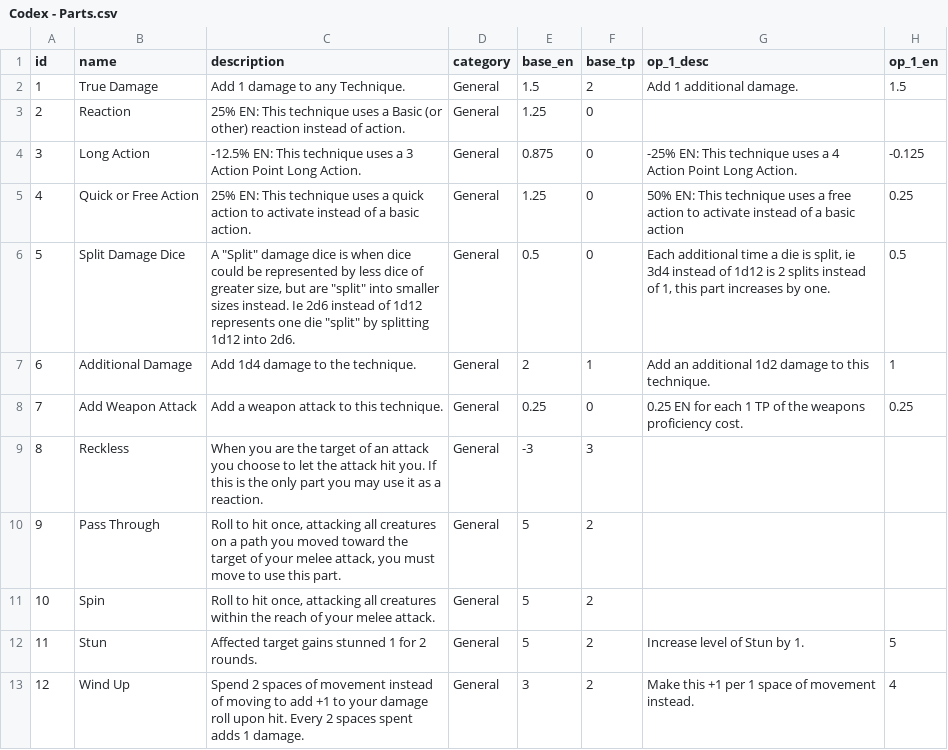
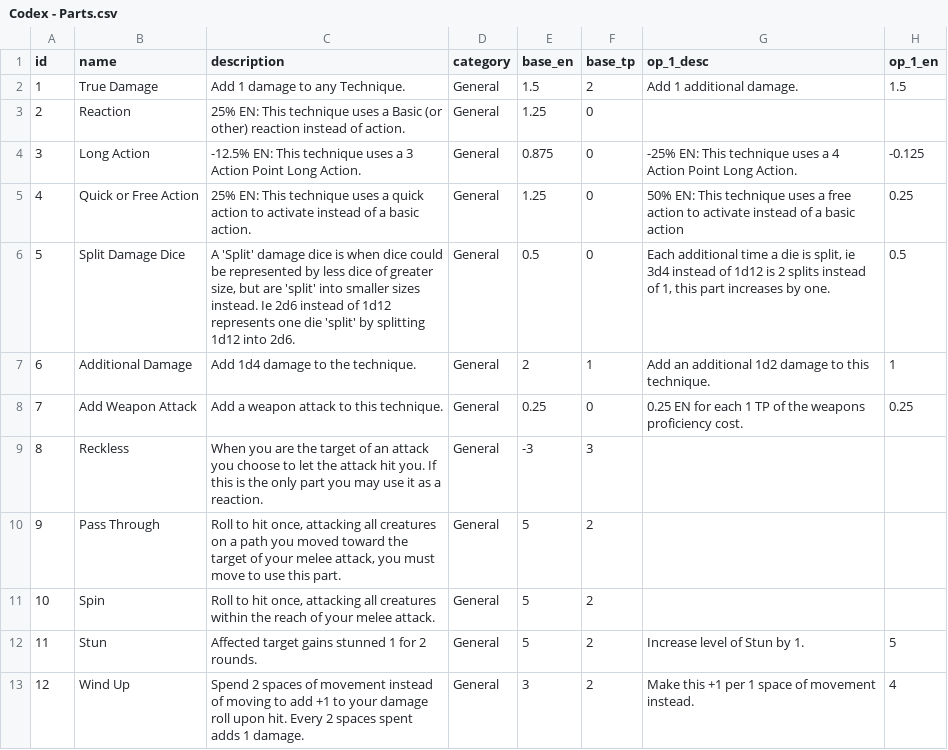
Before and after one commit to MastersoftheRealm/RealmsRPG-Test, a CSV file: codex_csv/Codex - Parts.csv (was Codex csv/Codex - Parts.csv), drawn as a sheet; only a part is shown; the diff covers the shown part only; the diff names each change by its address in the sheet, - before the commit and + after, or states it on an @@ line.

```diff
--- a/Codex csv/Codex - Parts.csv
+++ b/codex_csv/Codex - Parts.csv
-C6 (description): A "Split" damage dice is when dice could be represented by less dice of greater size, but are "split" into smaller sizes instead. Ie 2d6 instead of 1d12 represents one die "split" by splitting…
+C6 (description): A 'Split' damage dice is when dice could be represented by less dice of greater size, but are 'split' into smaller sizes instead. Ie 2d6 instead of 1d12 represents one die 'split' by splitting…
```
Also changed, not shown: 6 edited cells elsewhere in this file, codex_csv/Codex - Creature_Feats.csv, codex_csv/Codex - Feats.csv, 23 other files.
